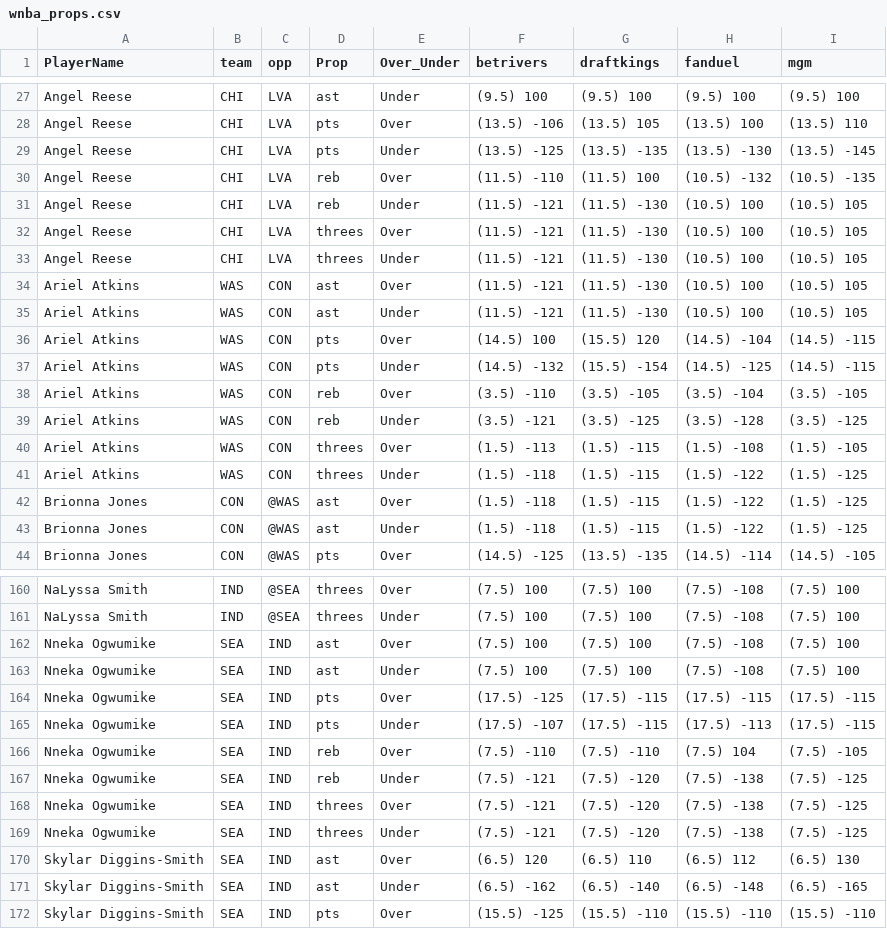
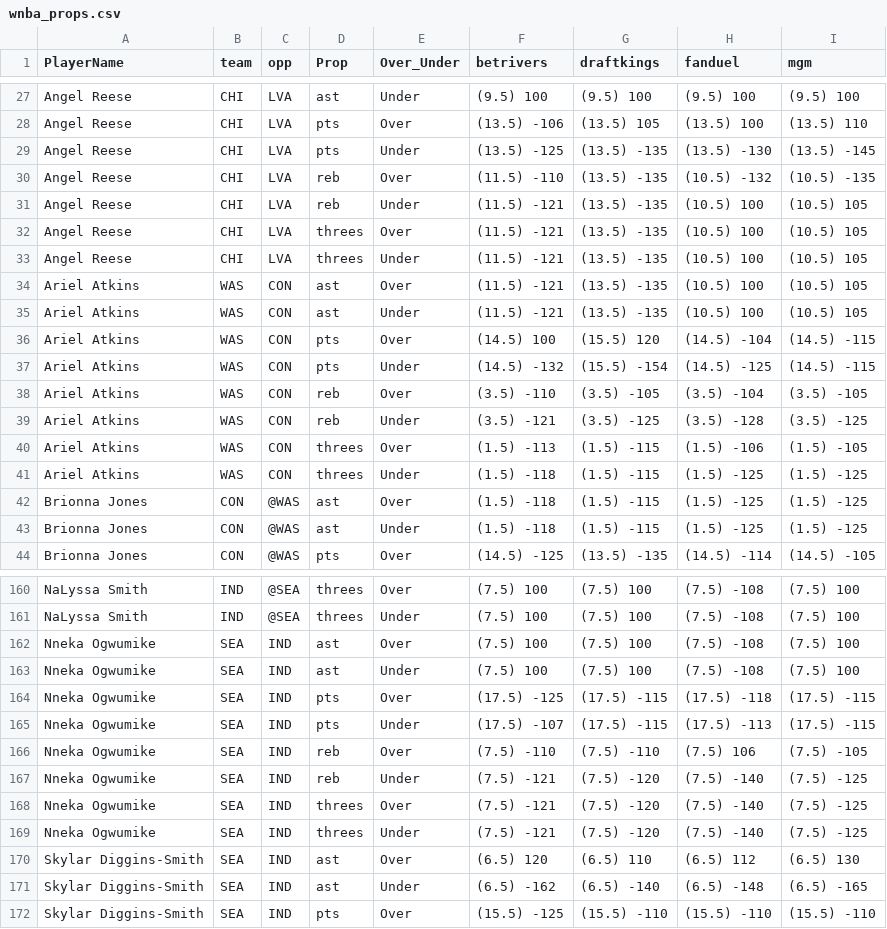
Before and after one commit to DhirenShivdasani/mlb, a CSV file: wnba_props.csv, drawn as a sheet; only a part is shown, gaps mark what is left out; the diff covers the shown part only.

```diff
--- a/wnba_props.csv
+++ b/wnba_props.csv
@@ -29,8 +29,8 @@ Angel Reese,CHI,LVA,pts,Over,(13.5) -106,(13.5) 105,(13.5) 100,(13.5) 110
 Angel Reese,CHI,LVA,pts,Under,(13.5) -125,(13.5) -135,(13.5) -130,(13.5) -145
-Angel Reese,CHI,LVA,reb,Over,(11.5) -110,(11.5) 100,(10.5) -132,(10.5) -135
-Angel Reese,CHI,LVA,reb,Under,(11.5) -121,(11.5) -130,(10.5) 100,(10.5) 105
-Angel Reese,CHI,LVA,threes,Over,(11.5) -121,(11.5) -130,(10.5) 100,(10.5) 105
-Angel Reese,CHI,LVA,threes,Under,(11.5) -121,(11.5) -130,(10.5) 100,(10.5) 105
-Ariel Atkins,WAS,CON,ast,Over,(11.5) -121,(11.5) -130,(10.5) 100,(10.5) 105
-Ariel Atkins,WAS,CON,ast,Under,(11.5) -121,(11.5) -130,(10.5) 100,(10.5) 105
+Angel Reese,CHI,LVA,reb,Over,(11.5) -110,(13.5) -135,(10.5) -132,(10.5) -135
+Angel Reese,CHI,LVA,reb,Under,(11.5) -121,(13.5) -135,(10.5) 100,(10.5) 105
+Angel Reese,CHI,LVA,threes,Over,(11.5) -121,(13.5) -135,(10.5) 100,(10.5) 105
+Angel Reese,CHI,LVA,threes,Under,(11.5) -121,(13.5) -135,(10.5) 100,(10.5) 105
+Ariel Atkins,WAS,CON,ast,Over,(11.5) -121,(13.5) -135,(10.5) 100,(10.5) 105
+Ariel Atkins,WAS,CON,ast,Under,(11.5) -121,(13.5) -135,(10.5) 100,(10.5) 105
 Ariel Atkins,WAS,CON,pts,Over,(14.5) 100,(15.5) 120,(14.5) -104,(14.5) -115
@@ -39,6 +39,6 @@ Ariel Atkins,WAS,CON,reb,Over,(3.5) -110,(3.5) -105,(3.5) -104,(3.5) -105
 Ariel Atkins,WAS,CON,reb,Under,(3.5) -121,(3.5) -125,(3.5) -128,(3.5) -125
-Ariel Atkins,WAS,CON,threes,Over,(1.5) -113,(1.5) -115,(1.5) -108,(1.5) -105
-Ariel Atkins,WAS,CON,threes,Under,(1.5) -118,(1.5) -115,(1.5) -122,(1.5) -125
-Brionna Jones,CON,@WAS,ast,Over,(1.5) -118,(1.5) -115,(1.5) -122,(1.5) -125
-Brionna Jones,CON,@WAS,ast,Under,(1.5) -118,(1.5) -115,(1.5) -122,(1.5) -125
+Ariel Atkins,WAS,CON,threes,Over,(1.5) -113,(1.5) -115,(1.5) -106,(1.5) -105
+Ariel Atkins,WAS,CON,threes,Under,(1.5) -118,(1.5) -115,(1.5) -125,(1.5) -125
+Brionna Jones,CON,@WAS,ast,Over,(1.5) -118,(1.5) -115,(1.5) -125,(1.5) -125
+Brionna Jones,CON,@WAS,ast,Under,(1.5) -118,(1.5) -115,(1.5) -125,(1.5) -125
 Brionna Jones,CON,@WAS,pts,Over,(14.5) -125,(13.5) -135,(14.5) -114,(14.5) -105
@@ -163,8 +163,8 @@ Nneka Ogwumike,SEA,IND,ast,Over,(7.5) 100,(7.5) 100,(7.5) -108,(7.5) 100
 Nneka Ogwumike,SEA,IND,ast,Under,(7.5) 100,(7.5) 100,(7.5) -108,(7.5) 100
-Nneka Ogwumike,SEA,IND,pts,Over,(17.5) -125,(17.5) -115,(17.5) -115,(17.5) -115
+Nneka Ogwumike,SEA,IND,pts,Over,(17.5) -125,(17.5) -115,(17.5) -118,(17.5) -115
 Nneka Ogwumike,SEA,IND,pts,Under,(17.5) -107,(17.5) -115,(17.5) -113,(17.5) -115
-Nneka Ogwumike,SEA,IND,reb,Over,(7.5) -110,(7.5) -110,(7.5) 104,(7.5) -105
-Nneka Ogwumike,SEA,IND,reb,Under,(7.5) -121,(7.5) -120,(7.5) -138,(7.5) -125
-Nneka Ogwumike,SEA,IND,threes,Over,(7.5) -121,(7.5) -120,(7.5) -138,(7.5) -125
-Nneka Ogwumike,SEA,IND,threes,Under,(7.5) -121,(7.5) -120,(7.5) -138,(7.5) -125
+Nneka Ogwumike,SEA,IND,reb,Over,(7.5) -110,(7.5) -110,(7.5) 106,(7.5) -105
+Nneka Ogwumike,SEA,IND,reb,Under,(7.5) -121,(7.5) -120,(7.5) -140,(7.5) -125
+Nneka Ogwumike,SEA,IND,threes,Over,(7.5) -121,(7.5) -120,(7.5) -140,(7.5) -125
+Nneka Ogwumike,SEA,IND,threes,Under,(7.5) -121,(7.5) -120,(7.5) -140,(7.5) -125
 Skylar Diggins-Smith,SEA,IND,ast,Over,(6.5) 120,(6.5) 110,(6.5) 112,(6.5) 130
```
Also changed, not shown: 36 edited cells elsewhere in this file.
